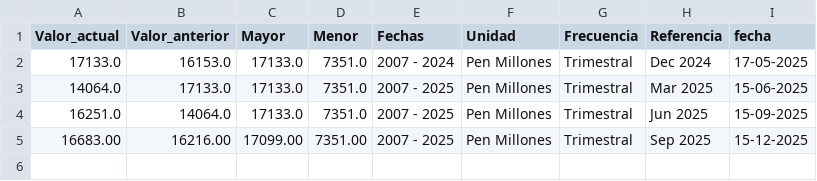
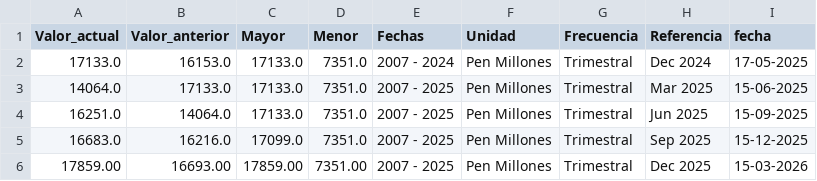
Before and after one commit to vcmauro/WebScraping-PIBServicios, a CSV file: Transform/pib_servicios.csv, drawn as a sheet.

```diff
--- a/Transform/pib_servicios.csv
+++ b/Transform/pib_servicios.csv
@@ -4,2 +4,3 @@ Valor_actual,Valor_anterior,Mayor,Menor,Fechas,Unidad,Frecuencia,Referencia,fech
 16251.0,14064.0,17133.0,7351.0,2007 - 2025,Pen Millones,Trimestral,Jun 2025,15-09-2025
-16683.00,16216.00,17099.00,7351.00,2007 - 2025,Pen Millones,Trimestral,Sep 2025,15-12-2025
+16683.0,16216.0,17099.0,7351.0,2007 - 2025,Pen Millones,Trimestral,Sep 2025,15-12-2025
+17859.00,16693.00,17859.00,7351.00,2007 - 2025,Pen Millones,Trimestral,Dec 2025,15-03-2026
```
Also changed, not shown: Transform/pib_general.csv, 2 other files.
